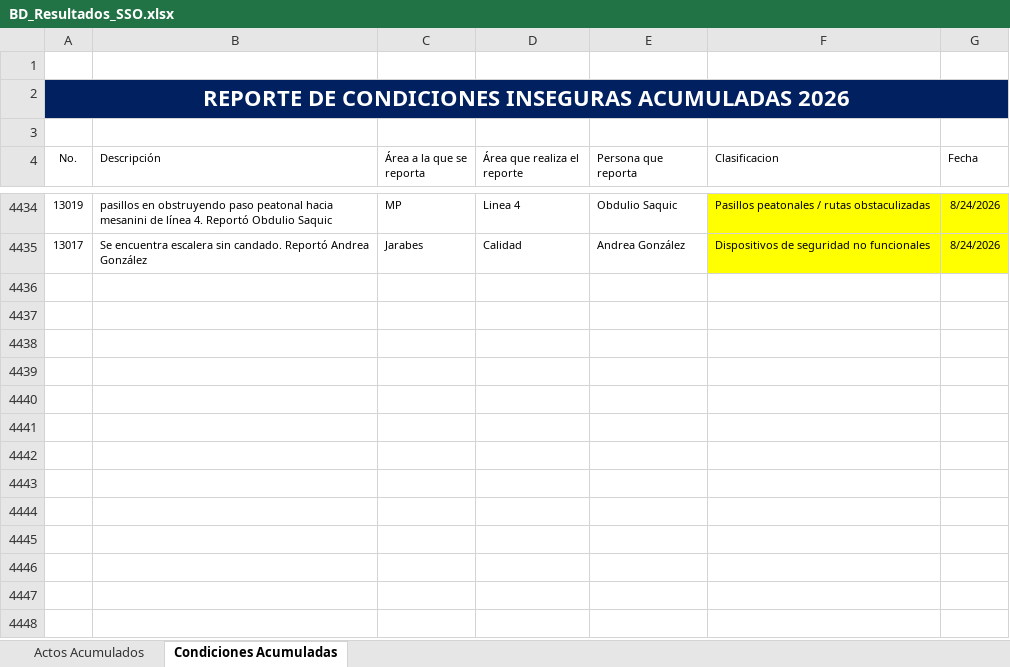
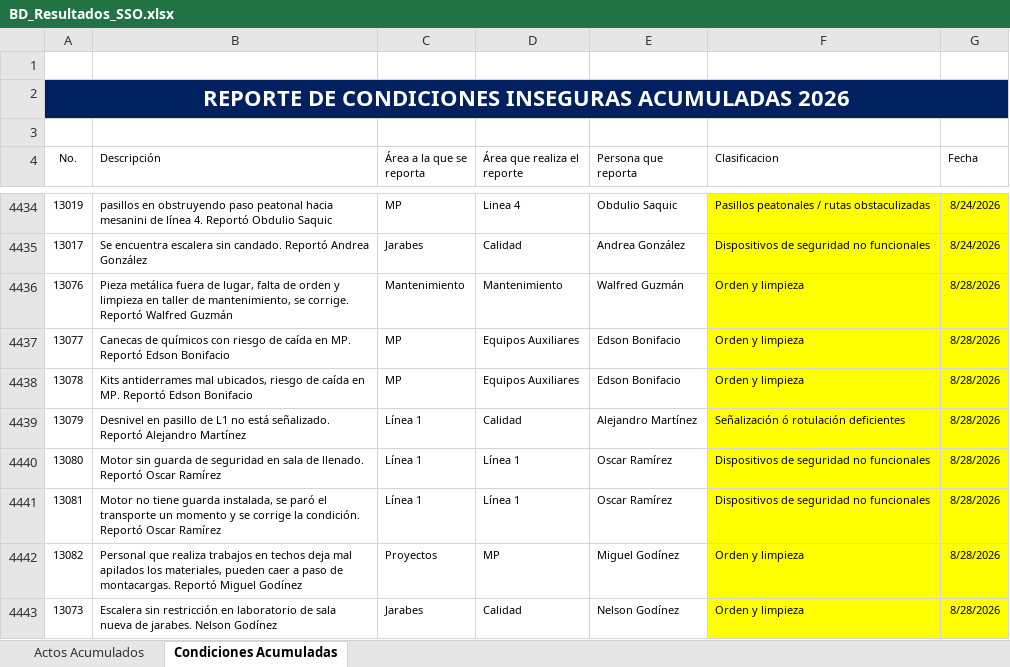
Before and after one commit to gestorssocuyo2026/DASHBOARDACTOSYCONDICIONES, an Excel workbook: BD_Resultados_SSO.xlsx, sheet Condiciones Acumuladas, drawn as a sheet; only a part is shown, gaps mark what is left out; values as stored, in another font and other column widths than the file's, no borders; table styles not drawn; the diff names each change by its address in the sheet, - before the commit and + after, or states it on an @@ line.

```diff
--- a/BD_Resultados_SSO.xlsx (sheet Condiciones Acumuladas)
+++ b/BD_Resultados_SSO.xlsx (sheet Condiciones Acumuladas)
+row 4436: 13076 | Pieza metálica fuera de lugar, falta de orden y limpieza en taller de mantenimiento, se corrige. Reportó Walfred Guzmán | Mantenimiento | Mantenimiento | Walfred Guzmán | Orden y limpieza | 8/28/2026
+row 4437: 13077 | Canecas de químicos con riesgo de caída en MP. Reportó Edson Bonifacio | MP | Equipos Auxiliares | Edson Bonifacio | Orden y limpieza | 8/28/2026
+row 4438: 13078 | Kits antiderrames mal ubicados, riesgo de caída en MP. Reportó Edson Bonifacio | MP | Equipos Auxiliares | Edson Bonifacio | Orden y limpieza | 8/28/2026
+row 4439: 13079 | Desnivel en pasillo de L1 no está señalizado. Reportó Alejandro Martínez | Línea 1 | Calidad | Alejandro Martínez | Señalización ó rotulación deficientes | 8/28/2026
+row 4440: 13080 | Motor sin guarda de seguridad en sala de llenado. Reportó Oscar Ramírez | Línea 1 | Línea 1 | Oscar Ramírez | Dispositivos de seguridad no funcionales | 8/28/2026
+row 4441: 13081 | Motor no tiene guarda instalada, se paró el transporte un momento y se corrige la condición. Reportó Oscar Ramírez | Línea 1 | Línea 1 | Oscar Ramírez | Dispositivos de seguridad no funcionales | 8/28/2026
+row 4442: 13082 | Personal que realiza trabajos en techos deja mal apilados los materiales, pueden caer a paso de montacargas. Reportó Miguel Godínez | Proyectos | MP | Miguel Godínez | Orden y limpieza | 8/28/2026
+row 4443: 13073 | Escalera sin restricción en laboratorio de sala nueva de jarabes. Nelson Godínez | Jarabes | Calidad | Nelson Godínez | Orden y limpieza | 8/28/2026
```
Also changed, not shown: sheet Actos Acumulados.
